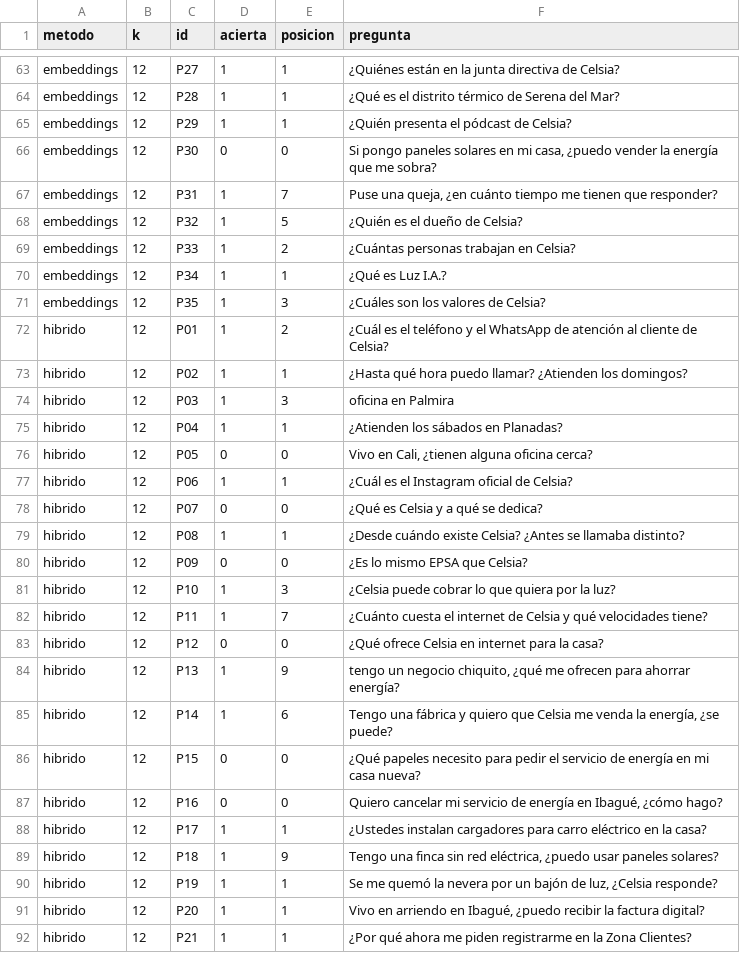
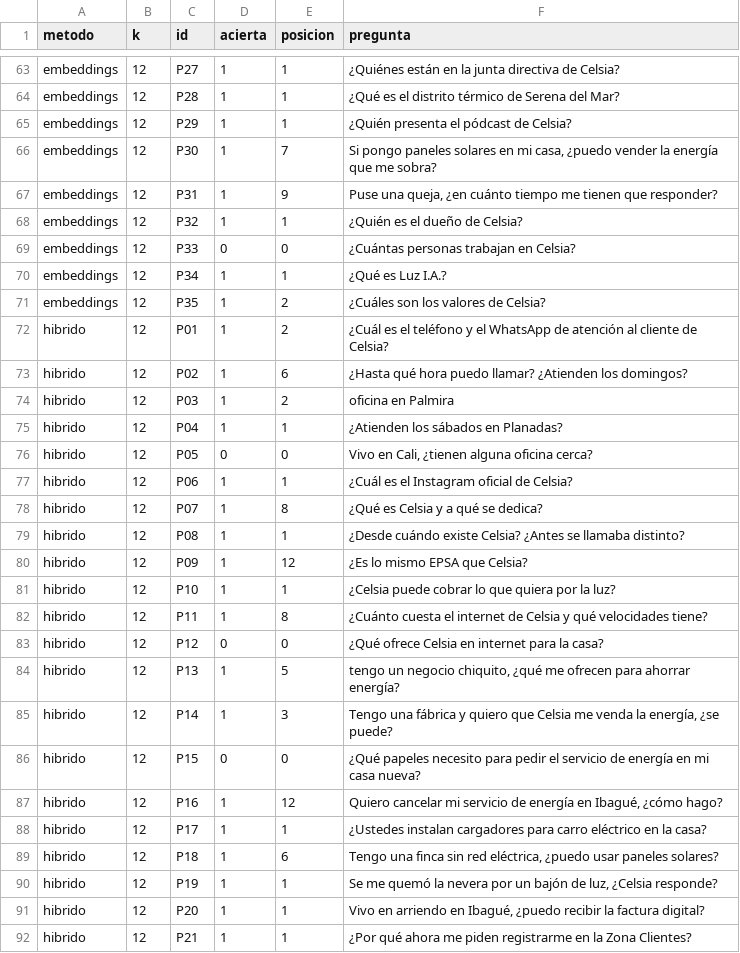
Before and after one commit to mariastefuentes/taaml-celsia-asistente, a CSV file: docs/2 - Conjunto de prueba/resultados/recuperacion_k12.csv, drawn as a sheet; only a part is shown, gaps mark what is left out; the diff covers the shown part only.

```diff
--- a/docs/2 - Conjunto de prueba/resultados/recuperacion_k12.csv
+++ b/docs/2 - Conjunto de prueba/resultados/recuperacion_k12.csv
@@ -65,11 +65,11 @@
 "embeddings","12","P29","1","1","¿Quién presenta el pódcast de Celsia?"
-"embeddings","12","P30","0","0","Si pongo paneles solares en mi casa, ¿puedo vender la energía que me sobra?"
-"embeddings","12","P31","1","7","Puse una queja, ¿en cuánto tiempo me tienen que responder?"
-"embeddings","12","P32","1","5","¿Quién es el dueño de Celsia?"
-"embeddings","12","P33","1","2","¿Cuántas personas trabajan en Celsia?"
+"embeddings","12","P30","1","7","Si pongo paneles solares en mi casa, ¿puedo vender la energía que me sobra?"
+"embeddings","12","P31","1","9","Puse una queja, ¿en cuánto tiempo me tienen que responder?"
+"embeddings","12","P32","1","1","¿Quién es el dueño de Celsia?"
+"embeddings","12","P33","0","0","¿Cuántas personas trabajan en Celsia?"
 "embeddings","12","P34","1","1","¿Qué es Luz I.A.?"
-"embeddings","12","P35","1","3","¿Cuáles son los valores de Celsia?"
+"embeddings","12","P35","1","2","¿Cuáles son los valores de Celsia?"
 "hibrido","12","P01","1","2","¿Cuál es el teléfono y el WhatsApp de atención al cliente de Celsia?"
-"hibrido","12","P02","1","1","¿Hasta qué hora puedo llamar? ¿Atienden los domingos?"
-"hibrido","12","P03","1","3","oficina en Palmira"
+"hibrido","12","P02","1","6","¿Hasta qué hora puedo llamar? ¿Atienden los domingos?"
+"hibrido","12","P03","1","2","oficina en Palmira"
 "hibrido","12","P04","1","1","¿Atienden los sábados en Planadas?"
@@ -77,14 +77,14 @@
 "hibrido","12","P06","1","1","¿Cuál es el Instagram oficial de Celsia?"
-"hibrido","12","P07","0","0","¿Qué es Celsia y a qué se dedica?"
+"hibrido","12","P07","1","8","¿Qué es Celsia y a qué se dedica?"
 "hibrido","12","P08","1","1","¿Desde cuándo existe Celsia? ¿Antes se llamaba distinto?"
-"hibrido","12","P09","0","0","¿Es lo mismo EPSA que Celsia?"
-"hibrido","12","P10","1","3","¿Celsia puede cobrar lo que quiera por la luz?"
-"hibrido","12","P11","1","7","¿Cuánto cuesta el internet de Celsia y qué velocidades tiene?"
+"hibrido","12","P09","1","12","¿Es lo mismo EPSA que Celsia?"
+"hibrido","12","P10","1","1","¿Celsia puede cobrar lo que quiera por la luz?"
+"hibrido","12","P11","1","8","¿Cuánto cuesta el internet de Celsia y qué velocidades tiene?"
 "hibrido","12","P12","0","0","¿Qué ofrece Celsia en internet para la casa?"
-"hibrido","12","P13","1","9","tengo un negocio chiquito, ¿qué me ofrecen para ahorrar energía?"
-"hibrido","12","P14","1","6","Tengo una fábrica y quiero que Celsia me venda la energía, ¿se puede?"
+"hibrido","12","P13","1","5","tengo un negocio chiquito, ¿qué me ofrecen para ahorrar energía?"
+"hibrido","12","P14","1","3","Tengo una fábrica y quiero que Celsia me venda la energía, ¿se puede?"
 "hibrido","12","P15","0","0","¿Qué papeles necesito para pedir el servicio de energía en mi casa nueva?"
-"hibrido","12","P16","0","0","Quiero cancelar mi servicio de energía en Ibagué, ¿cómo hago?"
+"hibrido","12","P16","1","12","Quiero cancelar mi servicio de energía en Ibagué, ¿cómo hago?"
 "hibrido","12","P17","1","1","¿Ustedes instalan cargadores para carro eléctrico en la casa?"
-"hibrido","12","P18","1","9","Tengo una finca sin red eléctrica, ¿puedo usar paneles solares?"
+"hibrido","12","P18","1","6","Tengo una finca sin red eléctrica, ¿puedo usar paneles solares?"
 "hibrido","12","P19","1","1","Se me quemó la nevera por un bajón de luz, ¿Celsia responde?"
```
Also changed, not shown: 20 edited cells elsewhere in this file, 7 other files.
